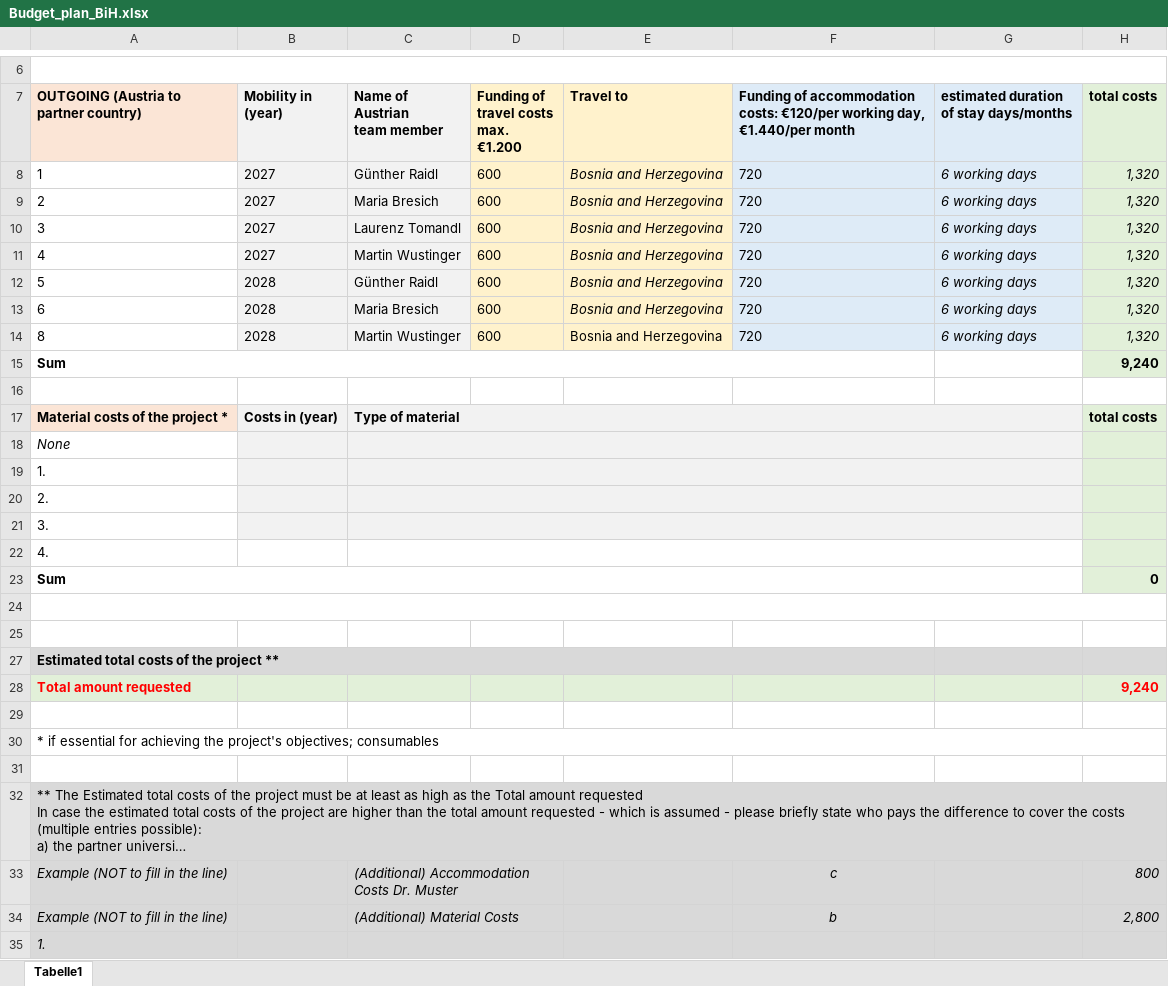
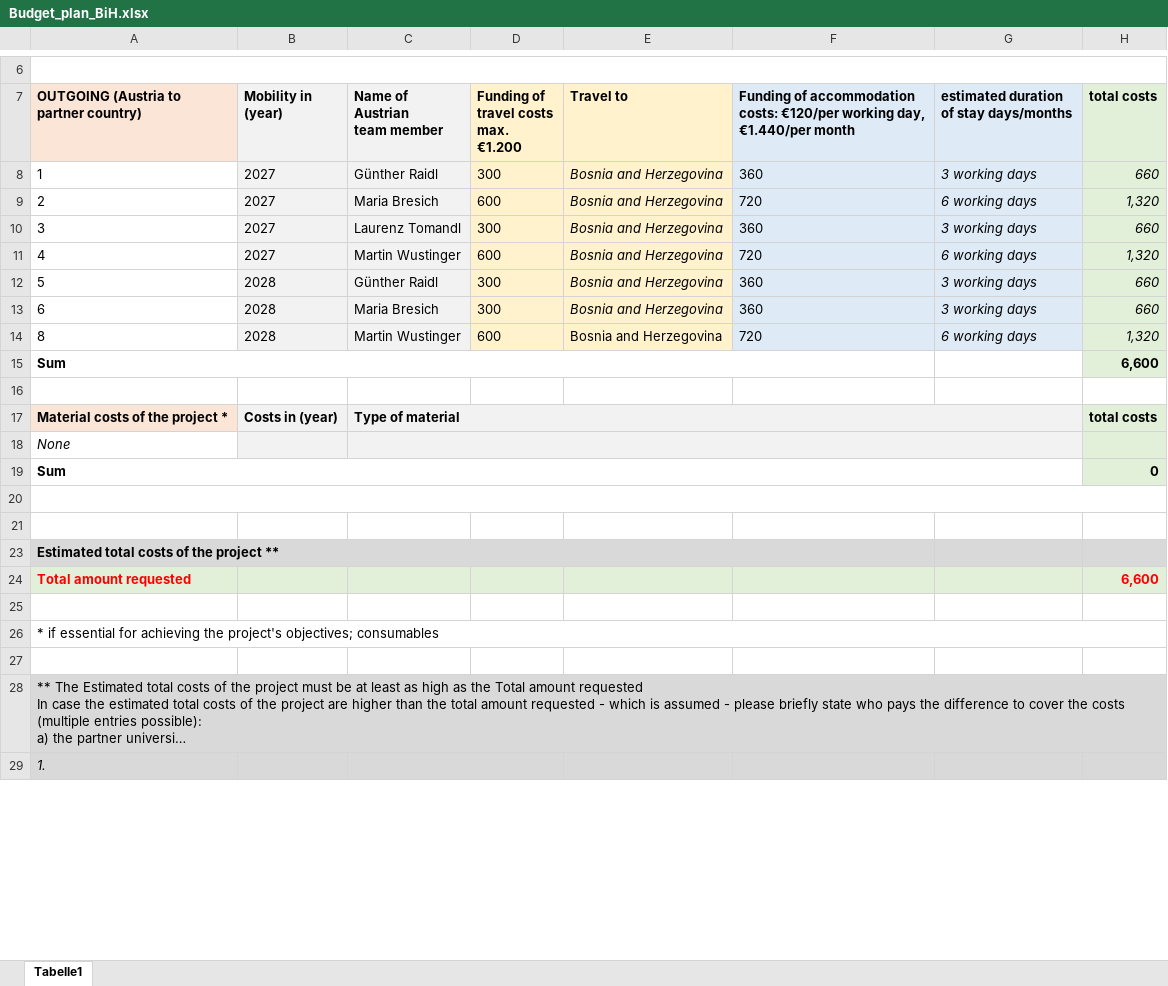
Before and after one commit to markodjukanovic90/AT-BiH-Proposals-27-29, an Excel workbook: docs_for_guenther/Budget_plan_BiH.xlsx, sheet Tabelle1, drawn as a sheet; only a part is shown, gaps mark what is left out; long unchanged cells end in …; values as stored, in another font and other column widths than the file's, no borders; charts and pictures not drawn; removed rows and columns are numbered as before the commit, all else as after; the diff covers the shown part only; the diff names each change by its address in the sheet, - before the commit and + after, or states it on an @@ line.

```diff
--- a/docs_for_guenther/Budget_plan_BiH.xlsx (sheet Tabelle1)
+++ b/docs_for_guenther/Budget_plan_BiH.xlsx (sheet Tabelle1)
-D8: 600
+D8: 300
-F8: 720
+F8: 360
-G8: 6 working days
+G8: 3 working days
-H8 (total costs): 1,320
+H8 (total costs): 660
-D10: 600
+D10: 300
-F10: 720
+F10: 360
-G10: 6 working days
+G10: 3 working days
-H10 (total costs): 1,320
+H10 (total costs): 660
-D12:D13: 600
+D12:D13: 300
-F12:F13: 720
+F12:F13: 360
-G12:G13: 6 working days
+G12:G13: 3 working days
-H12:H13 (total costs): 1,320
+H12:H13 (total costs): 660
-H15 (total costs): 9,240
+H15 (total costs): 6,600
-row 19: 1.
-row 20: 2.
-row 21: 3.
-row 22: 4.
-H24 (total costs): 9,240
+H24 (total costs): 6,600
-row 33: Example (NOT to fill in the line) |  | (Additional) Accommodation Costs Dr. Muster |  |  | c |  | 800
-row 34: Example (NOT to fill in the line) |  | (Additional) Material Costs |  |  | b |  | 2,800
```
Also changed, not shown: 2 removed rows elsewhere in this sheet, formulas that keep their value, 10 other files.
